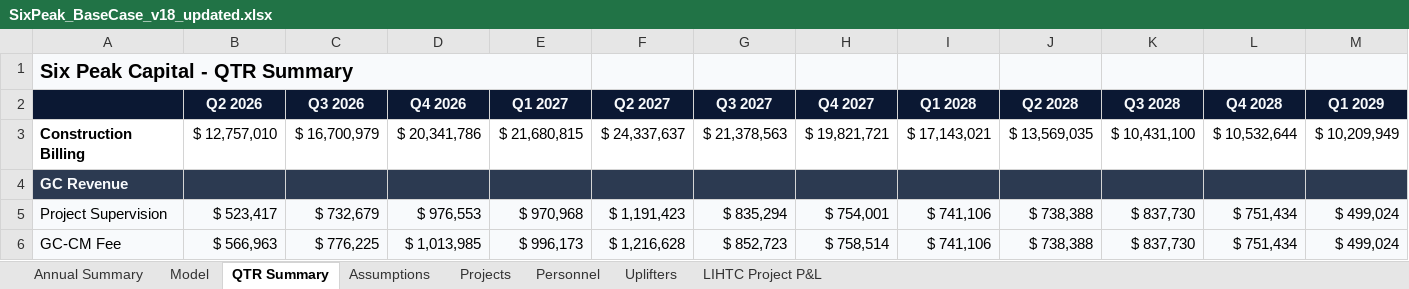
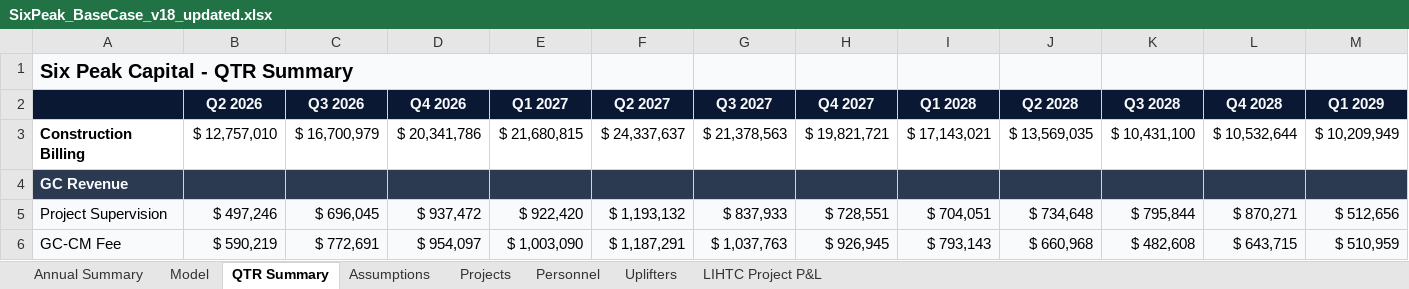
Before and after one commit to nyg825/SixPeak-Board-Portal, an Excel workbook: models/SixPeak_BaseCase_v18_updated.xlsx, sheet QTR Summary, drawn as a sheet; only a part is shown; values as stored, in another font and other column widths than the file's, no borders; the diff covers the shown part only; the diff names each change by its address in the sheet, - before the commit and + after, or states it on an @@ line.

```diff
--- a/models/SixPeak_BaseCase_v18_updated.xlsx (sheet QTR Summary)
+++ b/models/SixPeak_BaseCase_v18_updated.xlsx (sheet QTR Summary)
-B5 (Q2 2026): $ 523,417
+B5 (Q2 2026): $ 497,246
-C5 (Q3 2026): $ 732,679
+C5 (Q3 2026): $ 696,045
-D5 (Q4 2026): $ 976,553
+D5 (Q4 2026): $ 937,472
-E5 (Q1 2027): $ 970,968
+E5 (Q1 2027): $ 922,420
-F5 (Q2 2027): $ 1,191,423
+F5 (Q2 2027): $ 1,193,132
-G5 (Q3 2027): $ 835,294
+G5 (Q3 2027): $ 837,933
-H5 (Q4 2027): $ 754,001
+H5 (Q4 2027): $ 728,551
-I5 (Q1 2028): $ 741,106
+I5 (Q1 2028): $ 704,051
-J5 (Q2 2028): $ 738,388
+J5 (Q2 2028): $ 734,648
-K5 (Q3 2028): $ 837,730
+K5 (Q3 2028): $ 795,844
-L5 (Q4 2028): $ 751,434
+L5 (Q4 2028): $ 870,271
-M5 (Q1 2029): $ 499,024
+M5 (Q1 2029): $ 512,656
-B6 (Q2 2026): $ 566,963
+B6 (Q2 2026): $ 590,219
-C6 (Q3 2026): $ 776,225
+C6 (Q3 2026): $ 772,691
-D6 (Q4 2026): $ 1,013,985
+D6 (Q4 2026): $ 954,097
-E6 (Q1 2027): $ 996,173
+E6 (Q1 2027): $ 1,003,090
-F6 (Q2 2027): $ 1,216,628
+F6 (Q2 2027): $ 1,187,291
-G6 (Q3 2027): $ 852,723
+G6 (Q3 2027): $ 1,037,763
-H6 (Q4 2027): $ 758,514
+H6 (Q4 2027): $ 926,945
-I6 (Q1 2028): $ 741,106
+I6 (Q1 2028): $ 793,143
-J6 (Q2 2028): $ 738,388
+J6 (Q2 2028): $ 660,968
-K6 (Q3 2028): $ 837,730
+K6 (Q3 2028): $ 482,608
-L6 (Q4 2028): $ 751,434
+L6 (Q4 2028): $ 643,715
-M6 (Q1 2029): $ 499,024
+M6 (Q1 2029): $ 510,959
```
Also changed, not shown: 321 edited cells and cell formats elsewhere in this sheet, sheet Model, sheet Annual Summary, sheet Projects, sheet Personnel, sheet Assumptions, formulas that keep their value, models/SixPeak_ScenarioF_v18_updated.xlsx, models/SixPeak_ScenarioG_v18_updated.xlsx, 5 other files.
